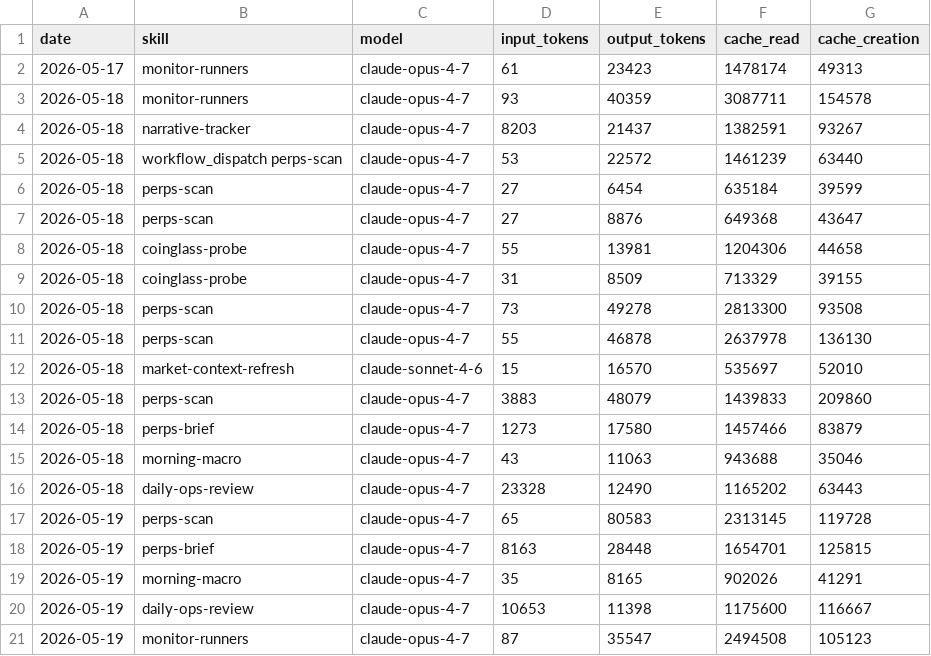
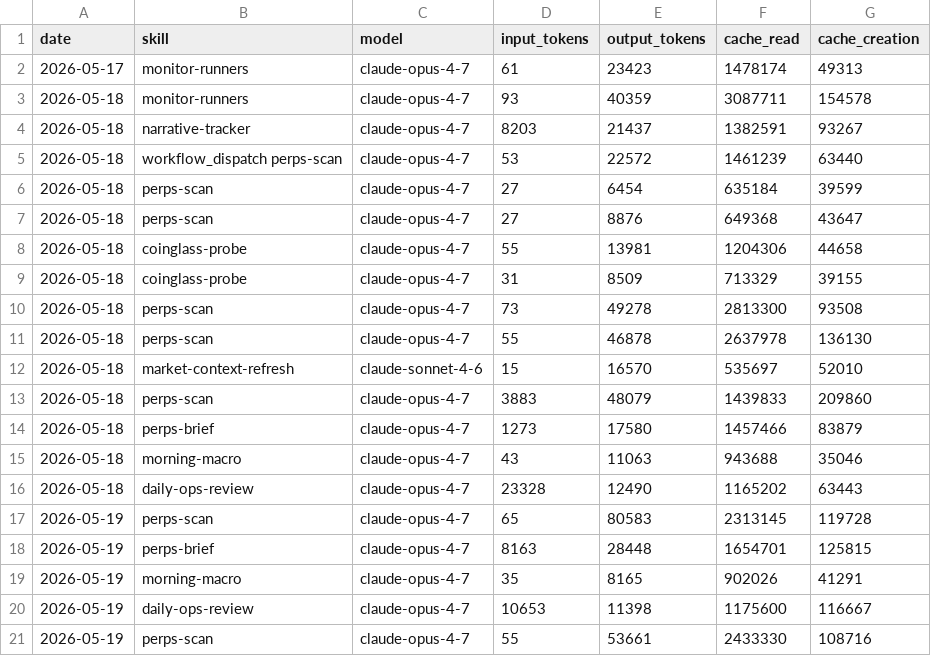
Before and after one commit to aeonfun/aeon, a CSV file: memory/token-usage.csv, drawn as a sheet.

Commit message:
chore(perps-scan): auto-commit 2026-05-19

```diff
--- a/memory/token-usage.csv
+++ b/memory/token-usage.csv
@@ -20,2 +20,2 @@ date,skill,model,input_tokens,output_tokens,cache_read,cache_creation
 2026-05-19,daily-ops-review,claude-opus-4-7,10653,11398,1175600,116667
-2026-05-19,monitor-runners,claude-opus-4-7,87,35547,2494508,105123
+2026-05-19,perps-scan,claude-opus-4-7,55,53661,2433330,108716
```
Also changed, not shown: 3 other files.
